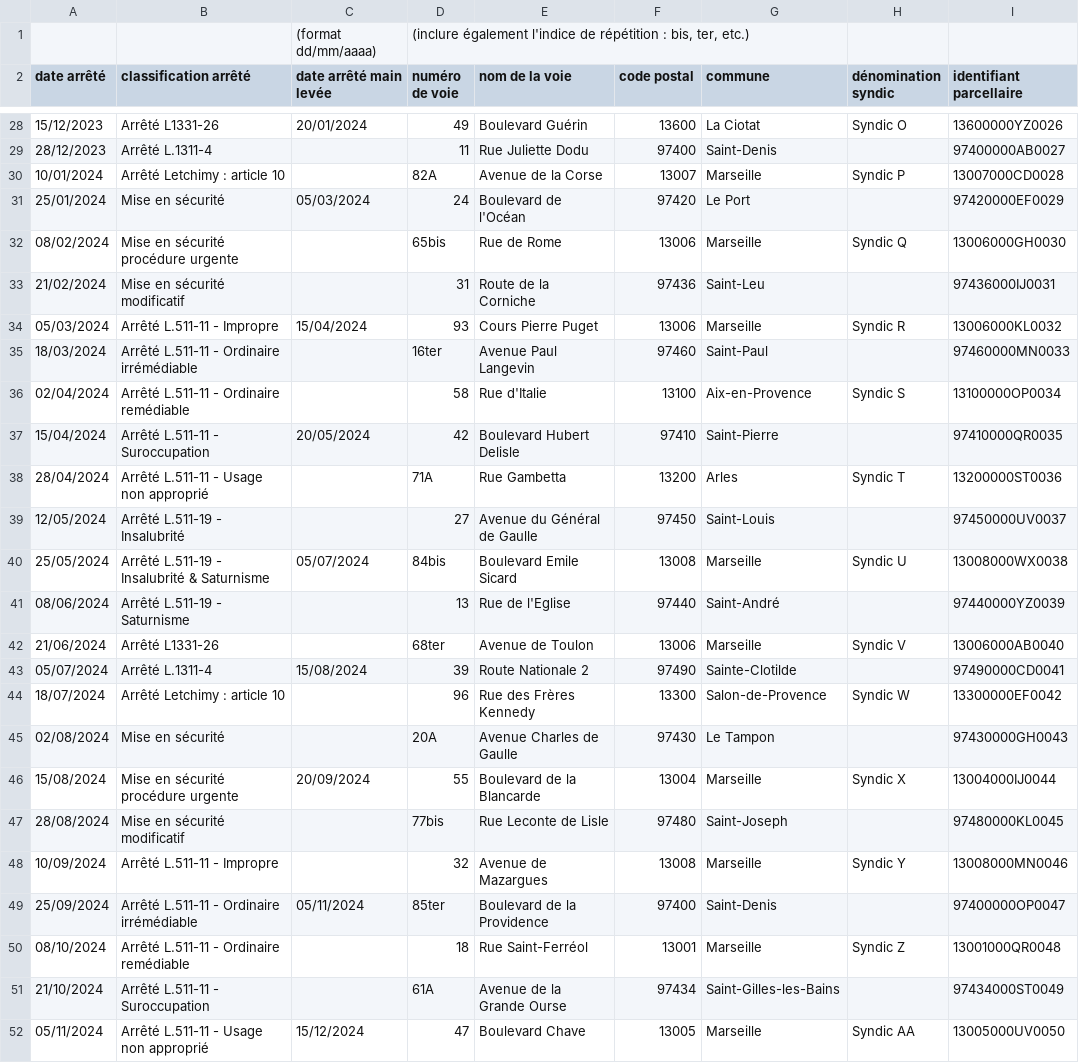
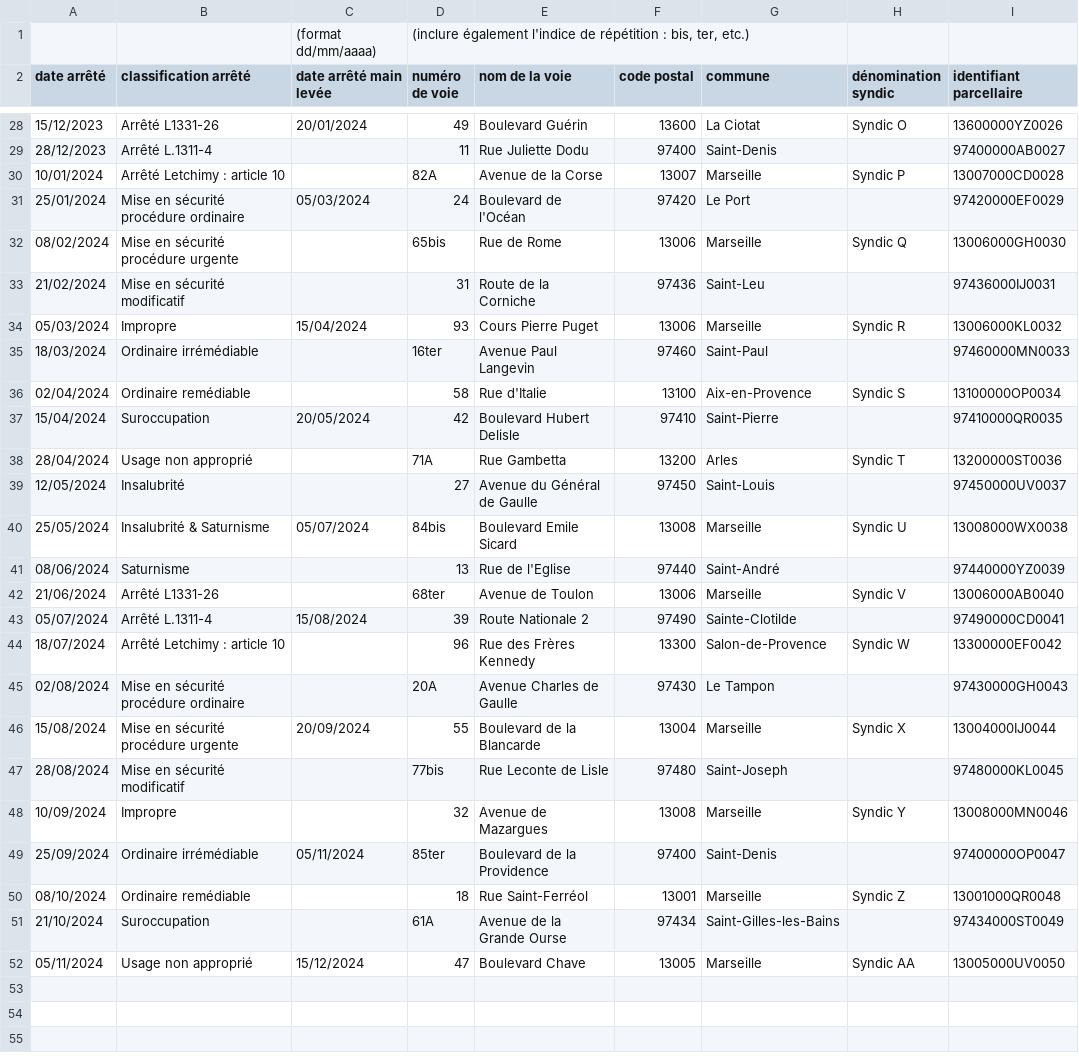
Before and after one commit to MTES-MCT/histologe, a CSV file: assets/files/import_arrete_modele.csv, drawn as a sheet; only a part is shown, gaps mark what is left out; the diff covers the shown part only.

```diff
--- a/assets/files/import_arrete_modele.csv
+++ b/assets/files/import_arrete_modele.csv
@@ -30,13 +30,13 @@ date arrêté,classification arrêté,date arrêté main levée,numéro de voie,
 10/01/2024,Arrêté Letchimy : article 10,,82A,Avenue de la Corse,13007,Marseille,Syndic P,13007000CD0028
-25/01/2024,Mise en sécurité,05/03/2024,24,Boulevard de l'Océan,97420,Le Port,,97420000EF0029
+25/01/2024,Mise en sécurité procédure ordinaire,05/03/2024,24,Boulevard de l'Océan,97420,Le Port,,97420000EF0029
 08/02/2024,Mise en sécurité procédure urgente,,65bis,Rue de Rome,13006,Marseille,Syndic Q,13006000GH0030
 21/02/2024,Mise en sécurité modificatif,,31,Route de la Corniche,97436,Saint-Leu,,97436000IJ0031
-05/03/2024,Arrêté L.511-11 - Impropre,15/04/2024,93,Cours Pierre Puget,13006,Marseille,Syndic R,13006000KL0032
-18/03/2024,Arrêté L.511-11 - Ordinaire irrémédiable,,16ter,Avenue Paul Langevin,97460,Saint-Paul,,97460000MN0033
-02/04/2024,Arrêté L.511-11 - Ordinaire remédiable,,58,Rue d'Italie,13100,Aix-en-Provence,Syndic S,13100000OP0034
-15/04/2024,Arrêté L.511-11 - Suroccupation,20/05/2024,42,Boulevard Hubert Delisle,97410,Saint-Pierre,,97410000QR0035
-28/04/2024,Arrêté L.511-11 - Usage non approprié,,71A,Rue Gambetta,13200,Arles,Syndic T,13200000ST0036
-12/05/2024,Arrêté L.511-19 - Insalubrité,,27,Avenue du Général de Gaulle,97450,Saint-Louis,,97450000UV0037
-25/05/2024,Arrêté L.511-19 - Insalubrité & Saturnisme,05/07/2024,84bis,Boulevard Emile Sicard,13008,Marseille,Syndic U,13008000WX0038
-08/06/2024,Arrêté L.511-19 - Saturnisme,,13,Rue de l'Eglise,97440,Saint-André,,97440000YZ0039
+05/03/2024,Impropre,15/04/2024,93,Cours Pierre Puget,13006,Marseille,Syndic R,13006000KL0032
+18/03/2024,Ordinaire irrémédiable,,16ter,Avenue Paul Langevin,97460,Saint-Paul,,97460000MN0033
+02/04/2024,Ordinaire remédiable,,58,Rue d'Italie,13100,Aix-en-Provence,Syndic S,13100000OP0034
+15/04/2024,Suroccupation,20/05/2024,42,Boulevard Hubert Delisle,97410,Saint-Pierre,,97410000QR0035
+28/04/2024,Usage non approprié,,71A,Rue Gambetta,13200,Arles,Syndic T,13200000ST0036
+12/05/2024,Insalubrité,,27,Avenue du Général de Gaulle,97450,Saint-Louis,,97450000UV0037
+25/05/2024,Insalubrité & Saturnisme,05/07/2024,84bis,Boulevard Emile Sicard,13008,Marseille,Syndic U,13008000WX0038
+08/06/2024,Saturnisme,,13,Rue de l'Eglise,97440,Saint-André,,97440000YZ0039
 21/06/2024,Arrêté L1331-26,,68ter,Avenue de Toulon,13006,Marseille,Syndic V,13006000AB0040
@@ -44,9 +44,9 @@ date arrêté,classification arrêté,date arrêté main levée,numéro de voie,
 18/07/2024,Arrêté Letchimy : article 10,,96,Rue des Frères Kennedy,13300,Salon-de-Provence,Syndic W,13300000EF0042
-02/08/2024,Mise en sécurité,,20A,Avenue Charles de Gaulle,97430,Le Tampon,,97430000GH0043
+02/08/2024,Mise en sécurité procédure ordinaire,,20A,Avenue Charles de Gaulle,97430,Le Tampon,,97430000GH0043
 15/08/2024,Mise en sécurité procédure urgente,20/09/2024,55,Boulevard de la Blancarde,13004,Marseille,Syndic X,13004000IJ0044
 28/08/2024,Mise en sécurité modificatif,,77bis,Rue Leconte de Lisle,97480,Saint-Joseph,,97480000KL0045
-10/09/2024,Arrêté L.511-11 - Impropre,,32,Avenue de Mazargues,13008,Marseille,Syndic Y,13008000MN0046
-25/09/2024,Arrêté L.511-11 - Ordinaire irrémédiable,05/11/2024,85ter,Boulevard de la Providence,97400,Saint-Denis,,97400000OP0047
-08/10/2024,Arrêté L.511-11 - Ordinaire remédiable,,18,Rue Saint-Ferréol,13001,Marseille,Syndic Z,13001000QR0048
-21/10/2024,Arrêté L.511-11 - Suroccupation,,61A,Avenue de la Grande Ourse,97434,Saint-Gilles-les-Bains,,97434000ST0049
-05/11/2024,Arrêté L.511-11 - Usage non approprié,15/12/2024,47,Boulevard Chave,13005,Marseille,Syndic AA,13005000UV0050
+10/09/2024,Impropre,,32,Avenue de Mazargues,13008,Marseille,Syndic Y,13008000MN0046
+25/09/2024,Ordinaire irrémédiable,05/11/2024,85ter,Boulevard de la Providence,97400,Saint-Denis,,97400000OP0047
+08/10/2024,Ordinaire remédiable,,18,Rue Saint-Ferréol,13001,Marseille,Syndic Z,13001000QR0048
+21/10/2024,Suroccupation,,61A,Avenue de la Grande Ourse,97434,Saint-Gilles-les-Bains,,97434000ST0049
+05/11/2024,Usage non approprié,15/12/2024,47,Boulevard Chave,13005,Marseille,Syndic AA,13005000UV0050
```
Also changed, not shown: 18 edited cells elsewhere in this file, 1 other file.
